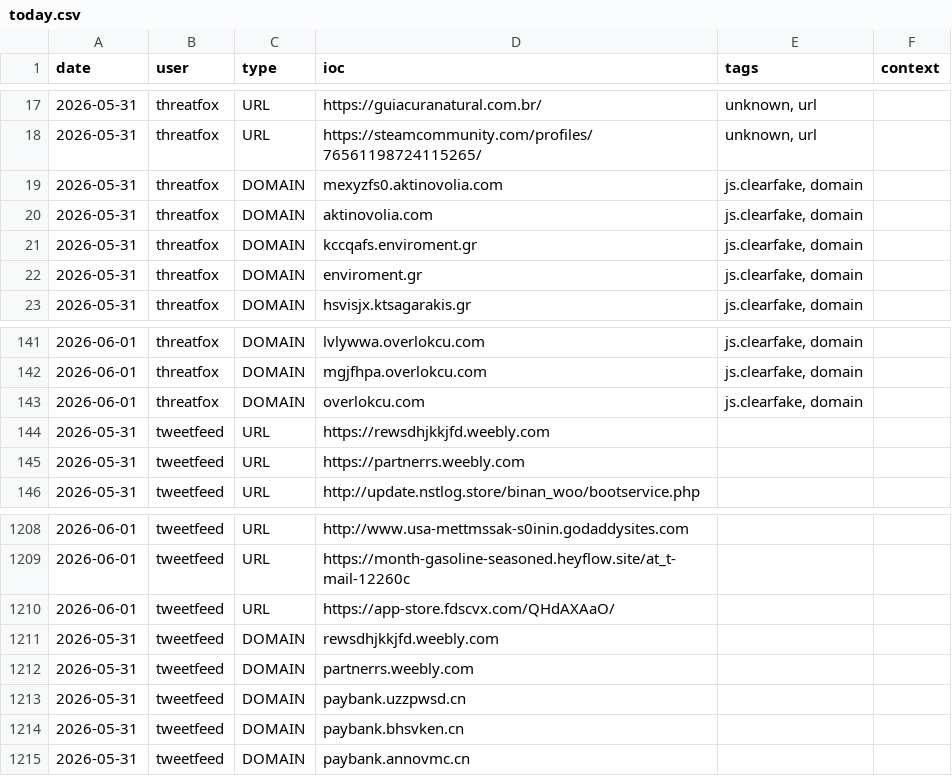
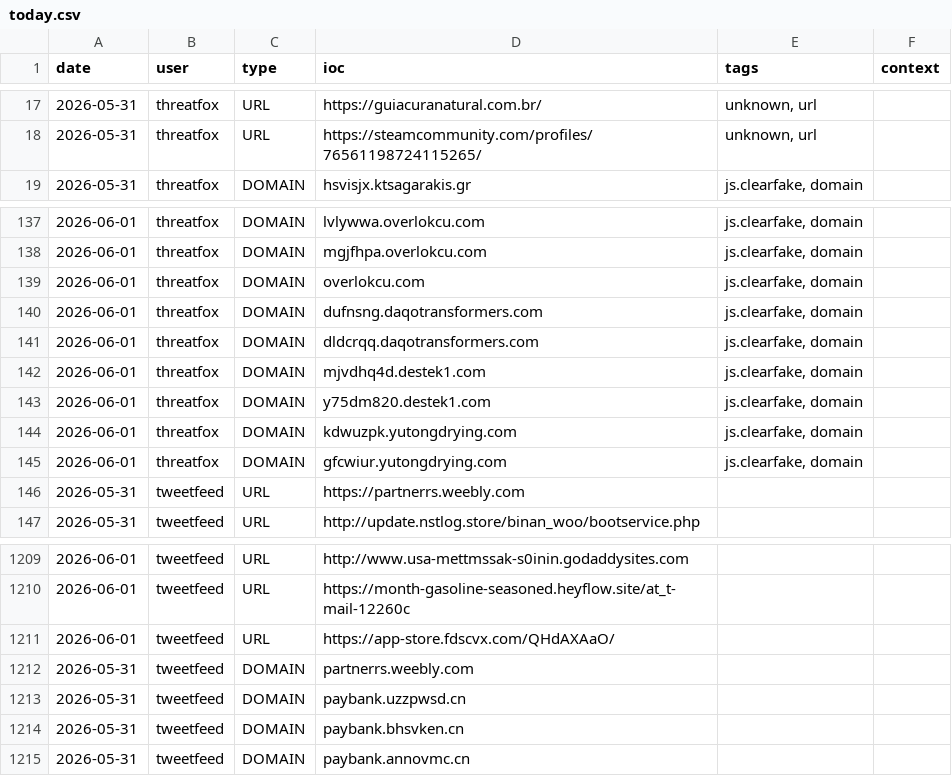
Before and after one commit to Adi-Lyt/vigia-ioc-feed, a CSV file: iocs/today.csv, drawn as a sheet; only a part is shown, gaps mark what is left out.

Commit message:
chore: update IoC feed 2026-06-01 03:43 UTC

```diff
--- a/iocs/today.csv
+++ b/iocs/today.csv
@@ -18,6 +18,2 @@ date,user,type,ioc,tags,context
 2026-05-31,threatfox,URL,https://steamcommunity.com/profiles/76561198724115265/,"unknown, url",
-2026-05-31,threatfox,DOMAIN,mexyzfs0.aktinovolia.com,"js.clearfake, domain",
-2026-05-31,threatfox,DOMAIN,aktinovolia.com,"js.clearfake, domain",
-2026-05-31,threatfox,DOMAIN,kccqafs.enviroment.gr,"js.clearfake, domain",
-2026-05-31,threatfox,DOMAIN,enviroment.gr,"js.clearfake, domain",
 2026-05-31,threatfox,DOMAIN,hsvisjx.ktsagarakis.gr,"js.clearfake, domain",
@@ -143,3 +139,8 @@ date,user,type,ioc,tags,context
 2026-06-01,threatfox,DOMAIN,overlokcu.com,"js.clearfake, domain",
-2026-05-31,tweetfeed,URL,https://rewsdhjkkjfd.weebly.com,,
+2026-06-01,threatfox,DOMAIN,dufnsng.daqotransformers.com,"js.clearfake, domain",
+2026-06-01,threatfox,DOMAIN,dldcrqq.daqotransformers.com,"js.clearfake, domain",
+2026-06-01,threatfox,DOMAIN,mjvdhq4d.destek1.com,"js.clearfake, domain",
+2026-06-01,threatfox,DOMAIN,y75dm820.destek1.com,"js.clearfake, domain",
+2026-06-01,threatfox,DOMAIN,kdwuzpk.yutongdrying.com,"js.clearfake, domain",
+2026-06-01,threatfox,DOMAIN,gfcwiur.yutongdrying.com,"js.clearfake, domain",
 2026-05-31,tweetfeed,URL,https://partnerrs.weebly.com,,
@@ -1210,3 +1211,2 @@ date,user,type,ioc,tags,context
 2026-06-01,tweetfeed,URL,https://app-store.fdscvx.com/QHdAXAaO/,,
-2026-05-31,tweetfeed,DOMAIN,rewsdhjkkjfd.weebly.com,,
 2026-05-31,tweetfeed,DOMAIN,partnerrs.weebly.com,,
```
